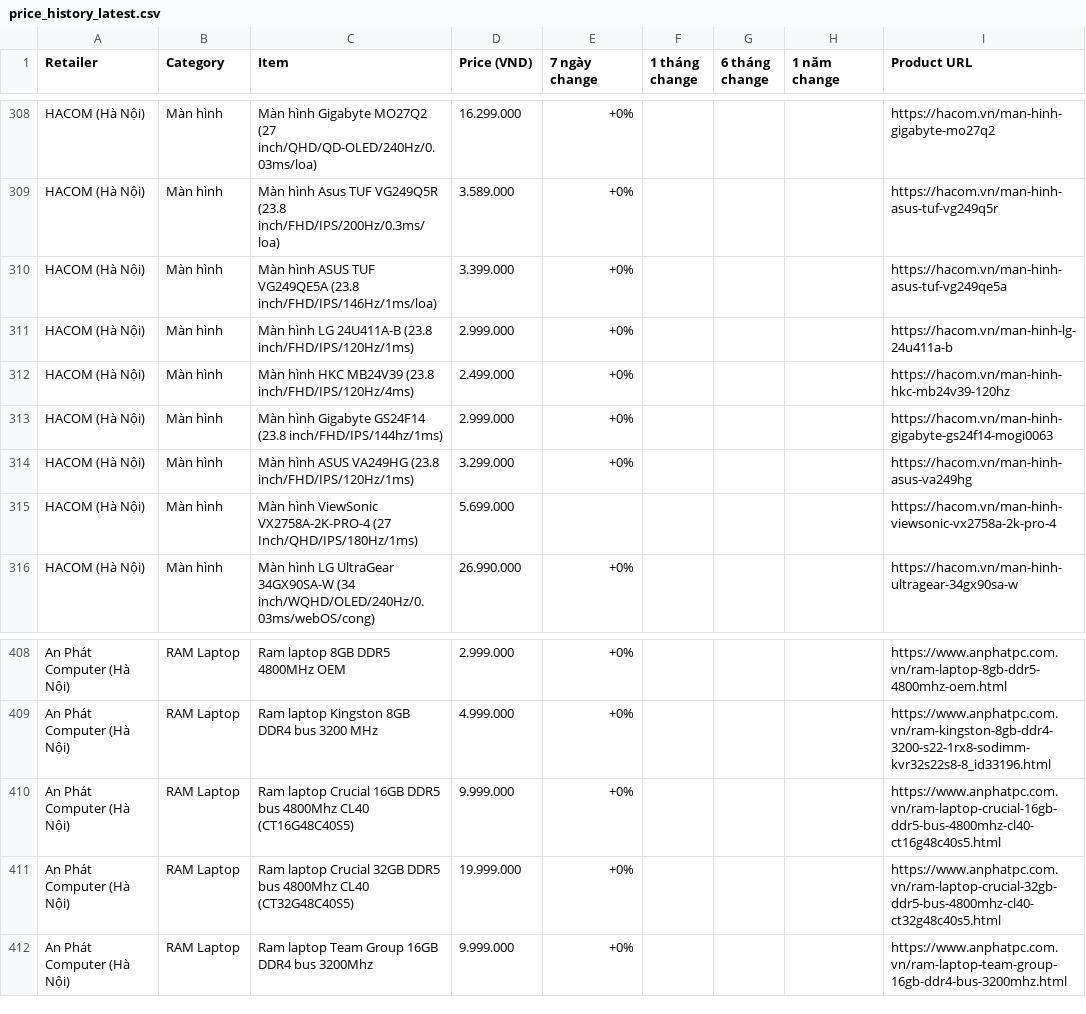
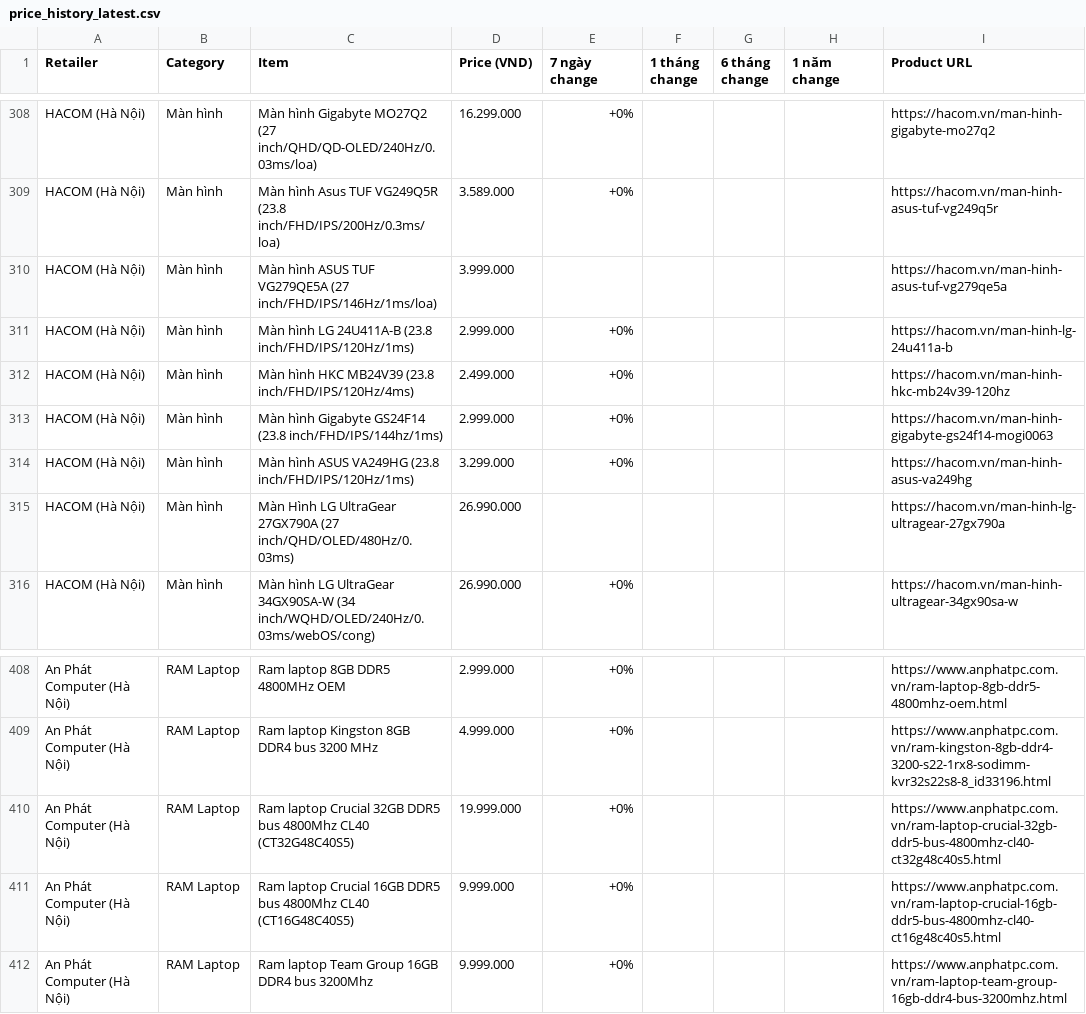
Before and after one commit to tuongphanbase/tech-price-mailer, a CSV file: docs/price_history_latest.csv, drawn as a sheet; only a part is shown, gaps mark what is left out.

```diff
--- a/docs/price_history_latest.csv
+++ b/docs/price_history_latest.csv
@@ -309,3 +309,3 @@ HACOM (Hà Nội),Màn hình,Màn hình Gigabyte MO27Q2 (27 inch/QHD/QD-OLED/240
 HACOM (Hà Nội),Màn hình,Màn hình Asus TUF VG249Q5R (23.8 inch/FHD/IPS/200Hz/0.3ms/loa),3.589.000,+0%,,,,https://hacom.vn/man-hinh-asus-tuf-vg249q5r
-HACOM (Hà Nội),Màn hình,Màn hình ASUS TUF VG249QE5A (23.8 inch/FHD/IPS/146Hz/1ms/loa),3.399.000,+0%,,,,https://hacom.vn/man-hinh-asus-tuf-vg249qe5a
+HACOM (Hà Nội),Màn hình,Màn hình ASUS TUF VG279QE5A (27 inch/FHD/IPS/146Hz/1ms/loa),3.999.000,,,,,https://hacom.vn/man-hinh-asus-tuf-vg279qe5a
 HACOM (Hà Nội),Màn hình,Màn hình LG 24U411A-B (23.8 inch/FHD/IPS/120Hz/1ms),2.999.000,+0%,,,,https://hacom.vn/man-hinh-lg-24u411a-b
@@ -314,3 +314,3 @@ HACOM (Hà Nội),Màn hình,Màn hình Gigabyte GS24F14 (23.8 inch/FHD/IPS/144h
 HACOM (Hà Nội),Màn hình,Màn hình ASUS VA249HG (23.8 inch/FHD/IPS/120Hz/1ms),3.299.000,+0%,,,,https://hacom.vn/man-hinh-asus-va249hg
-HACOM (Hà Nội),Màn hình,Màn hình ViewSonic VX2758A-2K-PRO-4 (27 Inch/QHD/IPS/180Hz/1ms),5.699.000,,,,,https://hacom.vn/man-hinh-viewsonic-vx2758a-2k-pro-4
+HACOM (Hà Nội),Màn hình,Màn Hình LG UltraGear 27GX790A (27 inch/QHD/OLED/480Hz/0.03ms),26.990.000,,,,,https://hacom.vn/man-hinh-lg-ultragear-27gx790a
 HACOM (Hà Nội),Màn hình,Màn hình LG UltraGear 34GX90SA-W (34 inch/WQHD/OLED/240Hz/0.03ms/webOS/cong),26.990.000,+0%,,,,https://hacom.vn/man-hinh-ultragear-34gx90sa-w
@@ -409,4 +409,4 @@ An Phát Computer (Hà Nội),RAM Laptop,Ram laptop 8GB DDR5 4800MHz OEM,2.999.0
 An Phát Computer (Hà Nội),RAM Laptop,Ram laptop Kingston 8GB DDR4 bus 3200 MHz,4.999.000,+0%,,,,https://www.anphatpc.com.vn/ram-kingston-8gb-ddr4-3200-s22-1rx8-sodimm-kvr32s22s8-8_id33196.html
+An Phát Computer (Hà Nội),RAM Laptop,Ram laptop Crucial 32GB DDR5 bus 4800Mhz CL40 (CT32G48C40S5),19.999.000,+0%,,,,https://www.anphatpc.com.vn/ram-laptop-crucial-32gb-ddr5-bus-4800mhz-cl40-ct32g48c40s5.html
 An Phát Computer (Hà Nội),RAM Laptop,Ram laptop Crucial 16GB DDR5 bus 4800Mhz CL40 (CT16G48C40S5),9.999.000,+0%,,,,https://www.anphatpc.com.vn/ram-laptop-crucial-16gb-ddr5-bus-4800mhz-cl40-ct16g48c40s5.html
-An Phát Computer (Hà Nội),RAM Laptop,Ram laptop Crucial 32GB DDR5 bus 4800Mhz CL40 (CT32G48C40S5),19.999.000,+0%,,,,https://www.anphatpc.com.vn/ram-laptop-crucial-32gb-ddr5-bus-4800mhz-cl40-ct32g48c40s5.html
 An Phát Computer (Hà Nội),RAM Laptop,Ram laptop Team Group 16GB DDR4 bus 3200Mhz,9.999.000,+0%,,,,https://www.anphatpc.com.vn/ram-laptop-team-group-16gb-ddr4-bus-3200mhz.html
```
Also changed, not shown: 3 other files.
